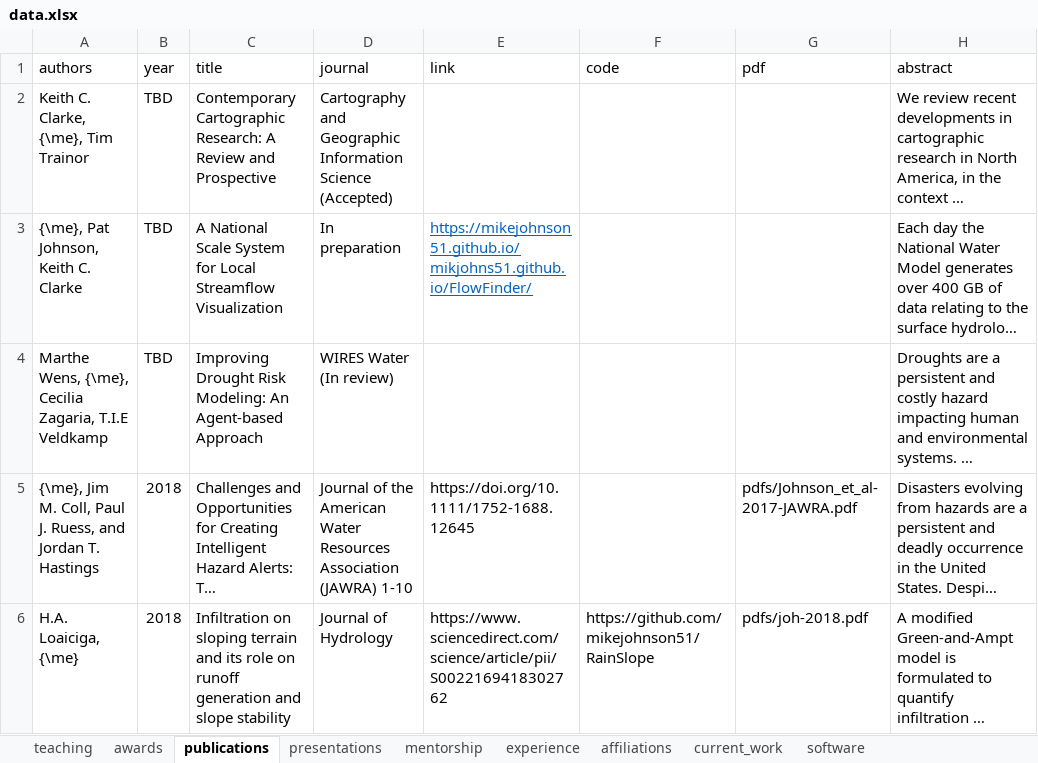
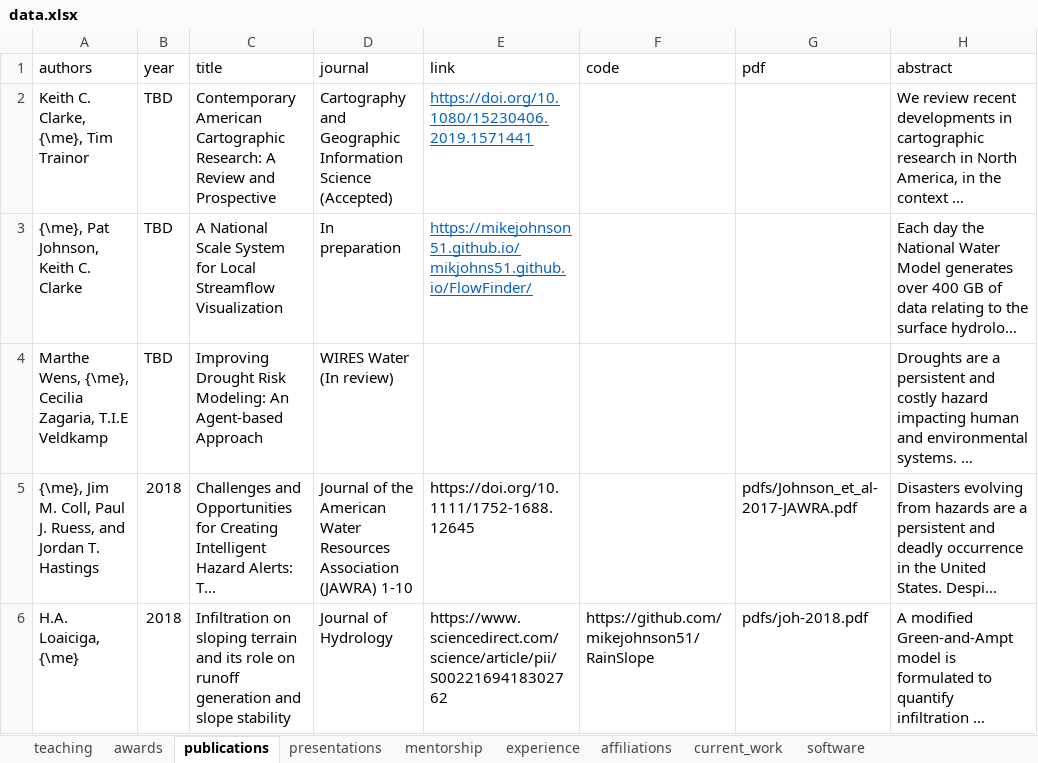
Before and after one commit to mikejohnson51/mikejohnson51.github.io, an Excel workbook: data.xlsx, sheet publications, drawn as a sheet; only a part is shown; long unchanged cells end in …; values as stored, in another font and other column widths than the file's, no borders; the diff names each change by its address in the sheet, - before the commit and + after, or states it on an @@ line.

```diff
--- a/data.xlsx (sheet publications)
+++ b/data.xlsx (sheet publications)
-C2 (title): Contemporary Cartographic Research:…
+C2 (title): Contemporary American Cartographic Research:…
-E2 (link): (empty)
+E2 (link): https://doi.org/10.1080/15230406.2019.1571441
```
Also changed, not shown: 4 other files.
